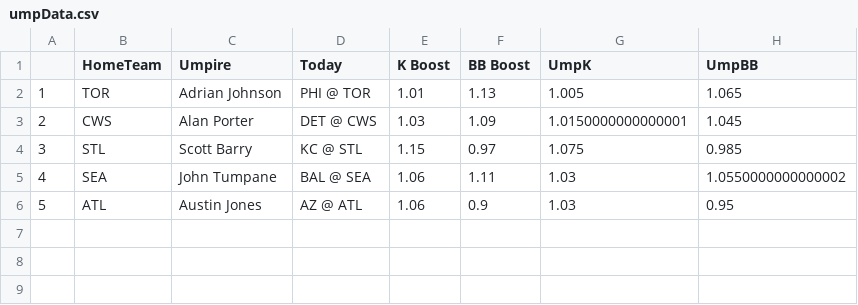
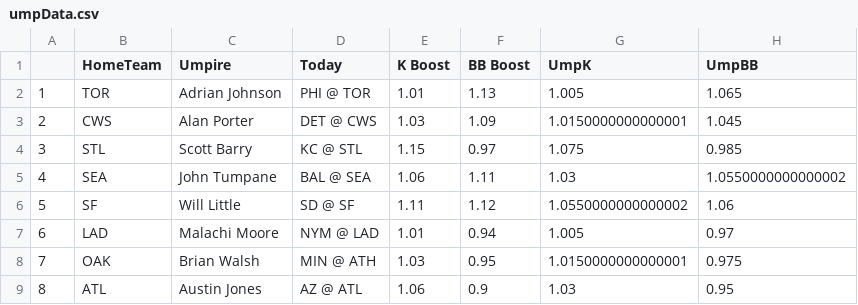
Before and after one commit to JonPGH/slateProj, a CSV file: Data/umpData.csv, drawn as a sheet; addresses are those after the commit; the diff names each change by its address in the sheet, - before the commit and + after, or states it on an @@ line.

```diff
--- a/Data/umpData.csv
+++ b/Data/umpData.csv
+row 6: 5 | SF | Will Little | SD @ SF | 1.11 | 1.12 | 1.0550000000000002 | 1.06
+row 7: 6 | LAD | Malachi Moore | NYM @ LAD | 1.01 | 0.94 | 1.005 | 0.97
+row 8: 7 | OAK | Brian Walsh | MIN @ ATH | 1.03 | 0.95 | 1.0150000000000001 | 0.975
@@ column A renumbered from row 9 down @@
```
Also changed, not shown: Data/Tableau_DailyHitterProj.csv, Data/hitter_proj_withids.csv, 5 other files.
